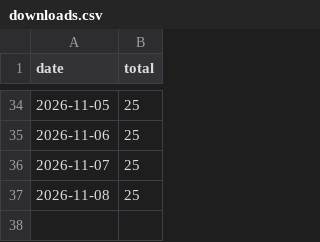
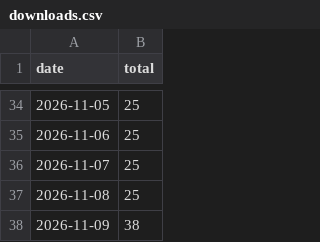
Before and after one commit to alok-mishra143/Corral, a CSV file: stats/downloads.csv, drawn as a sheet; only a part is shown, gaps mark what is left out.

```diff
--- a/stats/downloads.csv
+++ b/stats/downloads.csv
@@ -37 +37,2 @@ date,total
 2026-11-08,25
+2026-11-09,38
```
